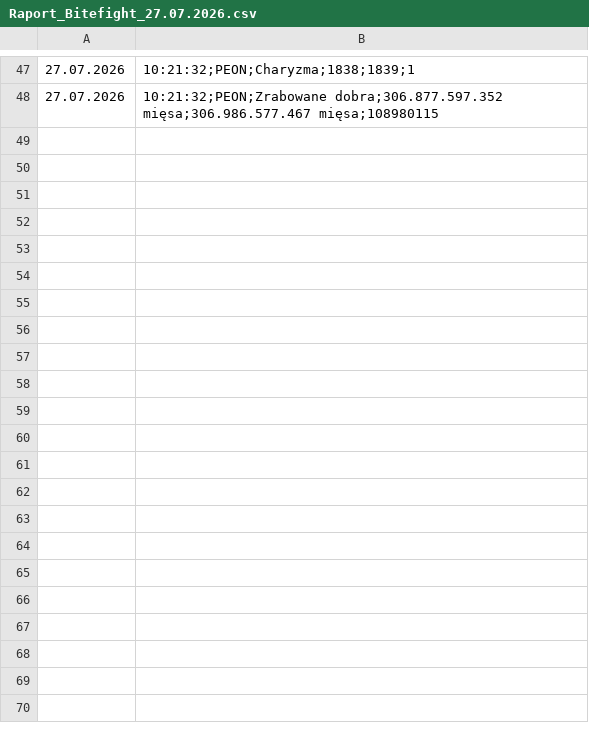
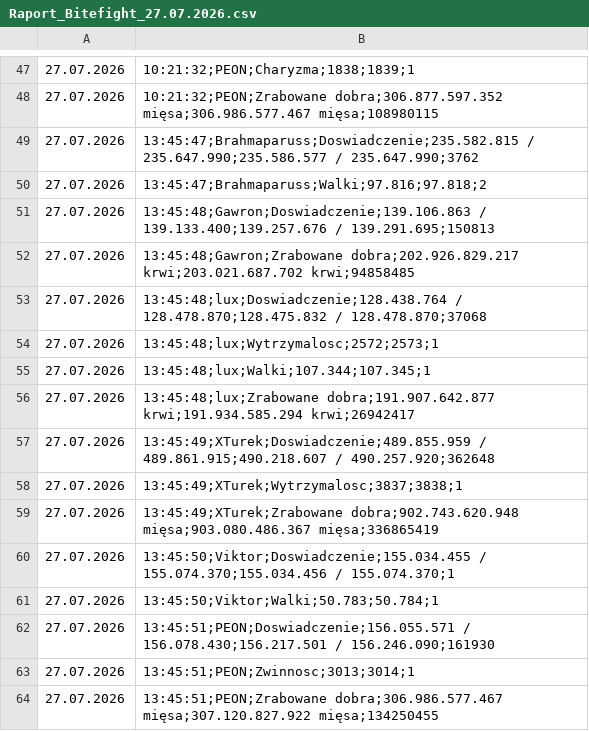
Before and after one commit to statystyki-bf/SledzikBitefight, a CSV file: Raport_Bitefight_27.07.2026.csv, drawn as a sheet; only a part is shown, gaps mark what is left out; the diff names each change by its address in the sheet, - before the commit and + after, or states it on an @@ line.

```diff
--- a/Raport_Bitefight_27.07.2026.csv
+++ b/Raport_Bitefight_27.07.2026.csv
+row 49: 27.07.2026 | 13:45:47;Brahmaparuss;Doswiadczenie;235.582.815 / 235.647.990;235.586.577 / 235.647.990;3762
+row 50: 27.07.2026 | 13:45:47;Brahmaparuss;Walki;97.816;97.818;2
+row 51: 27.07.2026 | 13:45:48;Gawron;Doswiadczenie;139.106.863 / 139.133.400;139.257.676 / 139.291.695;150813
+row 52: 27.07.2026 | 13:45:48;Gawron;Zrabowane dobra;202.926.829.217 krwi;203.021.687.702 krwi;94858485
+row 53: 27.07.2026 | 13:45:48;lux;Doswiadczenie;128.438.764 / 128.478.870;128.475.832 / 128.478.870;37068
+row 54: 27.07.2026 | 13:45:48;lux;Wytrzymalosc;2572;2573;1
+row 55: 27.07.2026 | 13:45:48;lux;Walki;107.344;107.345;1
+row 56: 27.07.2026 | 13:45:48;lux;Zrabowane dobra;191.907.642.877 krwi;191.934.585.294 krwi;26942417
+row 57: 27.07.2026 | 13:45:49;XTurek;Doswiadczenie;489.855.959 / 489.861.915;490.218.607 / 490.257.920;362648
+row 58: 27.07.2026 | 13:45:49;XTurek;Wytrzymalosc;3837;3838;1
+row 59: 27.07.2026 | 13:45:49;XTurek;Zrabowane dobra;902.743.620.948 mięsa;903.080.486.367 mięsa;336865419
+row 60: 27.07.2026 | 13:45:50;Viktor;Doswiadczenie;155.034.455 / 155.074.370;155.034.456 / 155.074.370;1
+row 61: 27.07.2026 | 13:45:50;Viktor;Walki;50.783;50.784;1
+row 62: 27.07.2026 | 13:45:51;PEON;Doswiadczenie;156.055.571 / 156.078.430;156.217.501 / 156.246.090;161930
+row 63: 27.07.2026 | 13:45:51;PEON;Zwinnosc;3013;3014;1
+row 64: 27.07.2026 | 13:45:51;PEON;Zrabowane dobra;306.986.577.467 mięsa;307.120.827.922 mięsa;134250455
```
Also changed, not shown: 1 other file.
